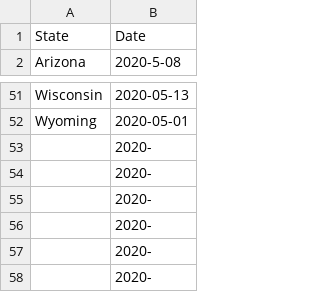
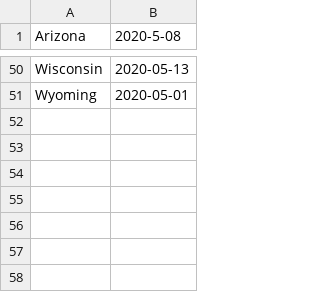
Before and after one commit to zhukov123/zhukov123.github.io, a CSV file: openingDates.csv, drawn as a sheet; only a part is shown, gaps mark what is left out; the diff names each change by its address in the sheet, - before the commit and + after, or states it on an @@ line.

Commit message:
opening dates completed

```diff
--- a/openingDates.csv
+++ b/openingDates.csv
-row 1: State | Date
-row 53:  | 2020-
-row 54:  | 2020-
-row 55:  | 2020-
-row 56:  | 2020-
-row 57:  | 2020-
-row 58:  | 2020-
```
